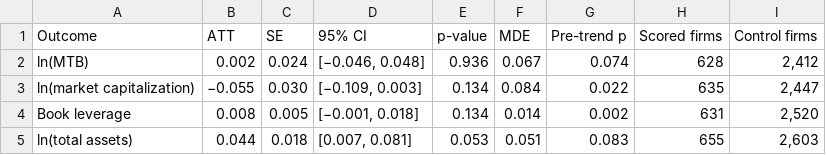
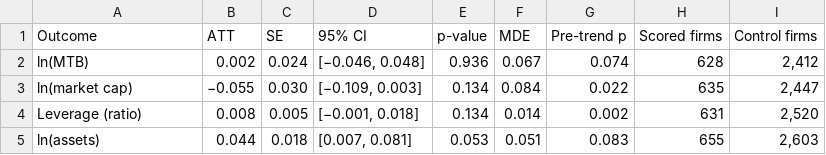
Before and after one commit to trungcandygit/B-i-ESG2, a CSV file: project_R/outputs/table2_formatted.csv, drawn as a sheet.

```diff
--- a/project_R/outputs/table2_formatted.csv
+++ b/project_R/outputs/table2_formatted.csv
@@ -2,4 +2,4 @@
 "ln(MTB)","0.002","0.024","[−0.046, 0.048]","0.936","0.067","0.074","628","2,412"
-"ln(market capitalization)","−0.055","0.030","[−0.109, 0.003]","0.134","0.084","0.022","635","2,447"
-"Book leverage","0.008","0.005","[−0.001, 0.018]","0.134","0.014","0.002","631","2,520"
-"ln(total assets)","0.044","0.018","[0.007, 0.081]","0.053","0.051","0.083","655","2,603"
+"ln(market cap)","−0.055","0.030","[−0.109, 0.003]","0.134","0.084","0.022","635","2,447"
+"Leverage (ratio)","0.008","0.005","[−0.001, 0.018]","0.134","0.014","0.002","631","2,520"
+"ln(assets)","0.044","0.018","[0.007, 0.081]","0.053","0.051","0.083","655","2,603"
```
Also changed, not shown: project_R/outputs/table3_formatted.csv, project_R/outputs/tableIA1_formatted.csv, 17 other files.
